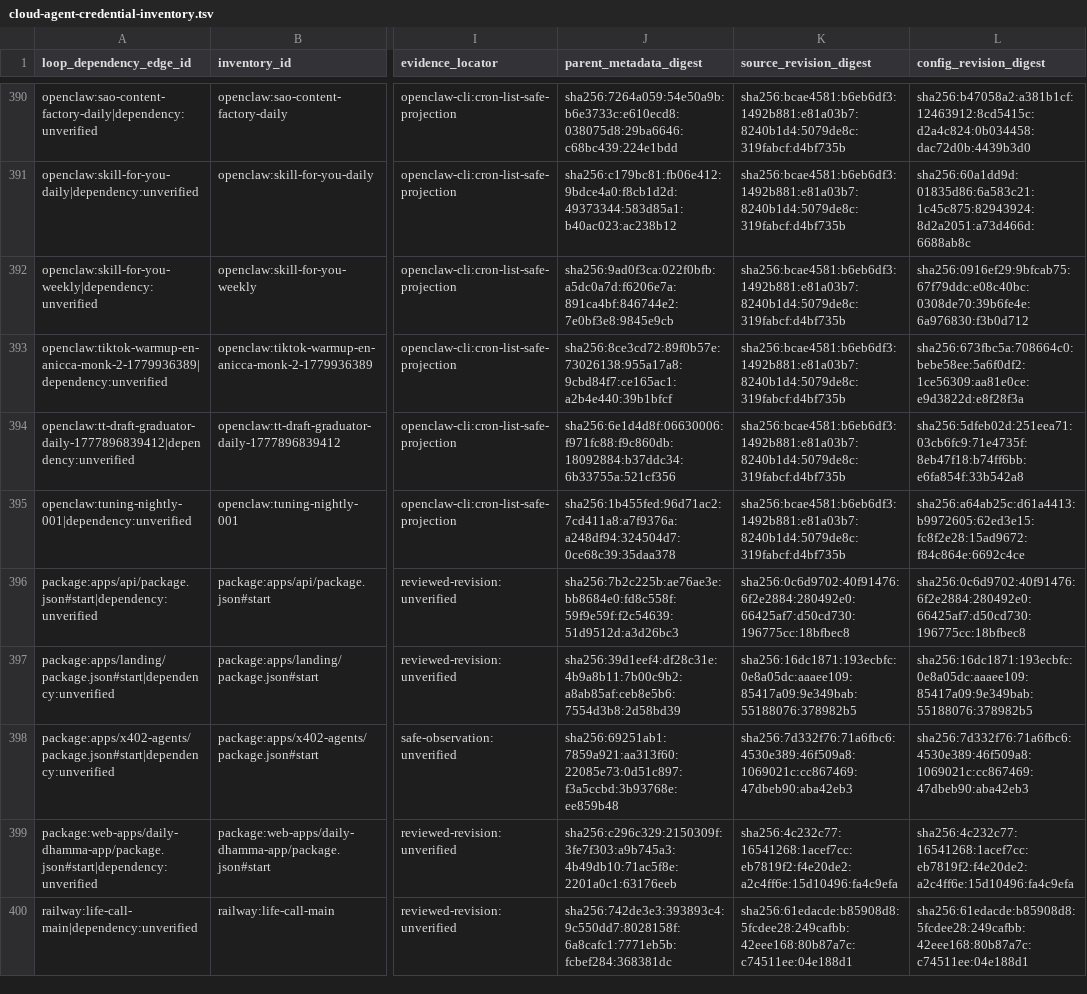
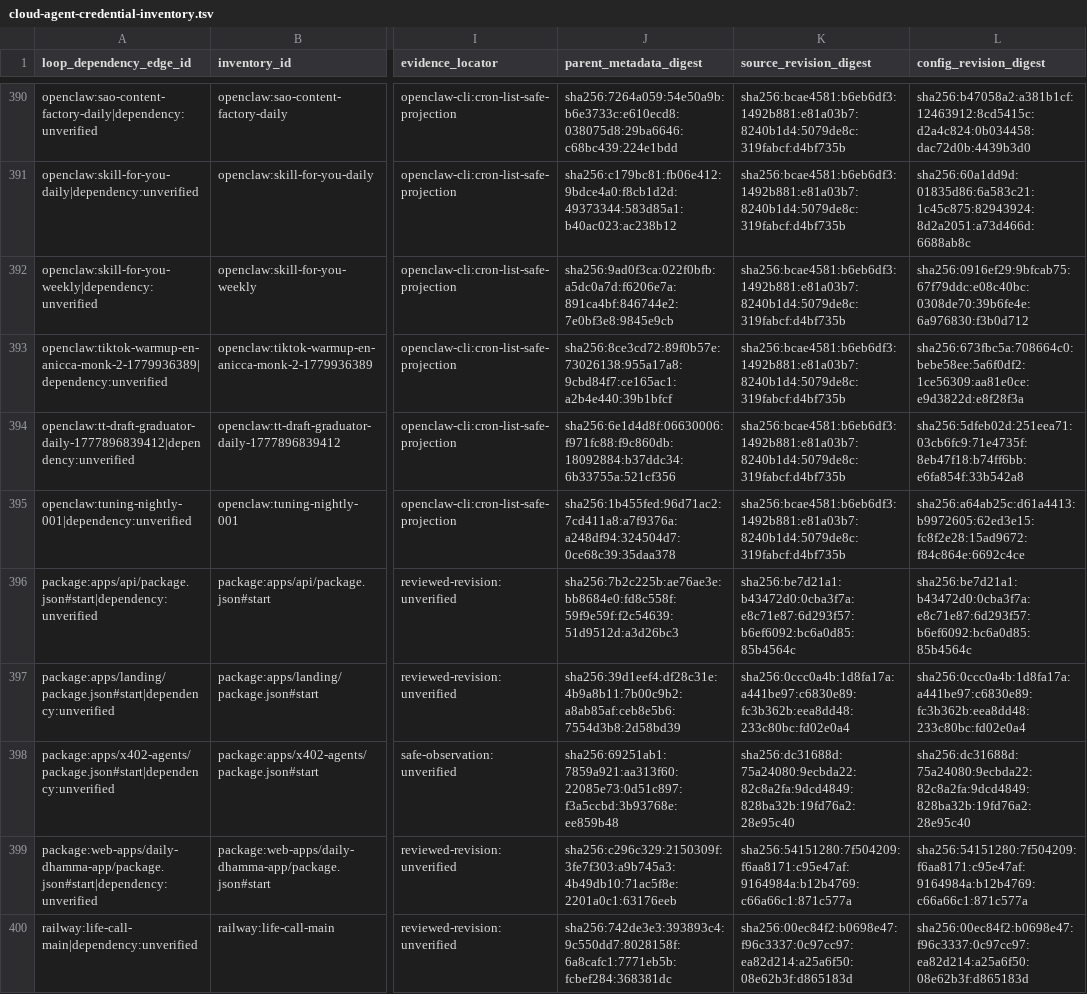
Before and after one commit to Daisuke134/anicca-products, a TSV file: docs/reference/cloud-agent-credential-inventory.tsv, drawn as a sheet; only a part is shown, gaps mark what is left out; the diff names each change by its address in the sheet, - before the commit and + after, or states it on an @@ line.

Commit message:
fix: stabilize credential repository revisions

```diff
--- a/docs/reference/cloud-agent-credential-inventory.tsv
+++ b/docs/reference/cloud-agent-credential-inventory.tsv
-K396 (source_revision_digest): sha256:0c6d9702:40f91476:6f2e2884:280492e0:66425af7:d50cd730:196775cc:18bfbec8
+K396 (source_revision_digest): sha256:be7d21a1:b43472d0:0cba3f7a:e8c71e87:6d293f57:b6ef6092:bc6a0d85:85b4564c
-L396 (config_revision_digest): sha256:0c6d9702:40f91476:6f2e2884:280492e0:66425af7:d50cd730:196775cc:18bfbec8
+L396 (config_revision_digest): sha256:be7d21a1:b43472d0:0cba3f7a:e8c71e87:6d293f57:b6ef6092:bc6a0d85:85b4564c
-K397 (source_revision_digest): sha256:16dc1871:193ecbfc:0e8a05dc:aaaee109:85417a09:9e349bab:55188076:378982b5
+K397 (source_revision_digest): sha256:0ccc0a4b:1d8fa17a:a441be97:c6830e89:fc3b362b:eea8dd48:233c80bc:fd02e0a4
-L397 (config_revision_digest): sha256:16dc1871:193ecbfc:0e8a05dc:aaaee109:85417a09:9e349bab:55188076:378982b5
+L397 (config_revision_digest): sha256:0ccc0a4b:1d8fa17a:a441be97:c6830e89:fc3b362b:eea8dd48:233c80bc:fd02e0a4
-K398 (source_revision_digest): sha256:7d332f76:71a6fbc6:4530e389:46f509a8:1069021c:cc867469:47dbeb90:aba42eb3
+K398 (source_revision_digest): sha256:dc31688d:75a24080:9ecbda22:82c8a2fa:9dcd4849:828ba32b:19fd76a2:28e95c40
-L398 (config_revision_digest): sha256:7d332f76:71a6fbc6:4530e389:46f509a8:1069021c:cc867469:47dbeb90:aba42eb3
+L398 (config_revision_digest): sha256:dc31688d:75a24080:9ecbda22:82c8a2fa:9dcd4849:828ba32b:19fd76a2:28e95c40
-K399 (source_revision_digest): sha256:4c232c77:16541268:1acef7cc:eb7819f2:f4e20de2:a2c4ff6e:15d10496:fa4c9efa
+K399 (source_revision_digest): sha256:54151280:7f504209:f6aa8171:c95e47af:9164984a:b12b4769:c66a66c1:871c577a
-L399 (config_revision_digest): sha256:4c232c77:16541268:1acef7cc:eb7819f2:f4e20de2:a2c4ff6e:15d10496:fa4c9efa
+L399 (config_revision_digest): sha256:54151280:7f504209:f6aa8171:c95e47af:9164984a:b12b4769:c66a66c1:871c577a
-K400 (source_revision_digest): sha256:61edacde:b85908d8:5fcdee28:249cafbb:42eee168:80b87a7c:c74511ee:04e188d1
+K400 (source_revision_digest): sha256:00ec84f2:b0698e47:f96c3337:0c97cc97:ea82d214:a25a6f50:08e62b3f:d865183d
-L400 (config_revision_digest): sha256:61edacde:b85908d8:5fcdee28:249cafbb:42eee168:80b87a7c:c74511ee:04e188d1
+L400 (config_revision_digest): sha256:00ec84f2:b0698e47:f96c3337:0c97cc97:ea82d214:a25a6f50:08e62b3f:d865183d
```
Also changed, not shown: 7 other files.
